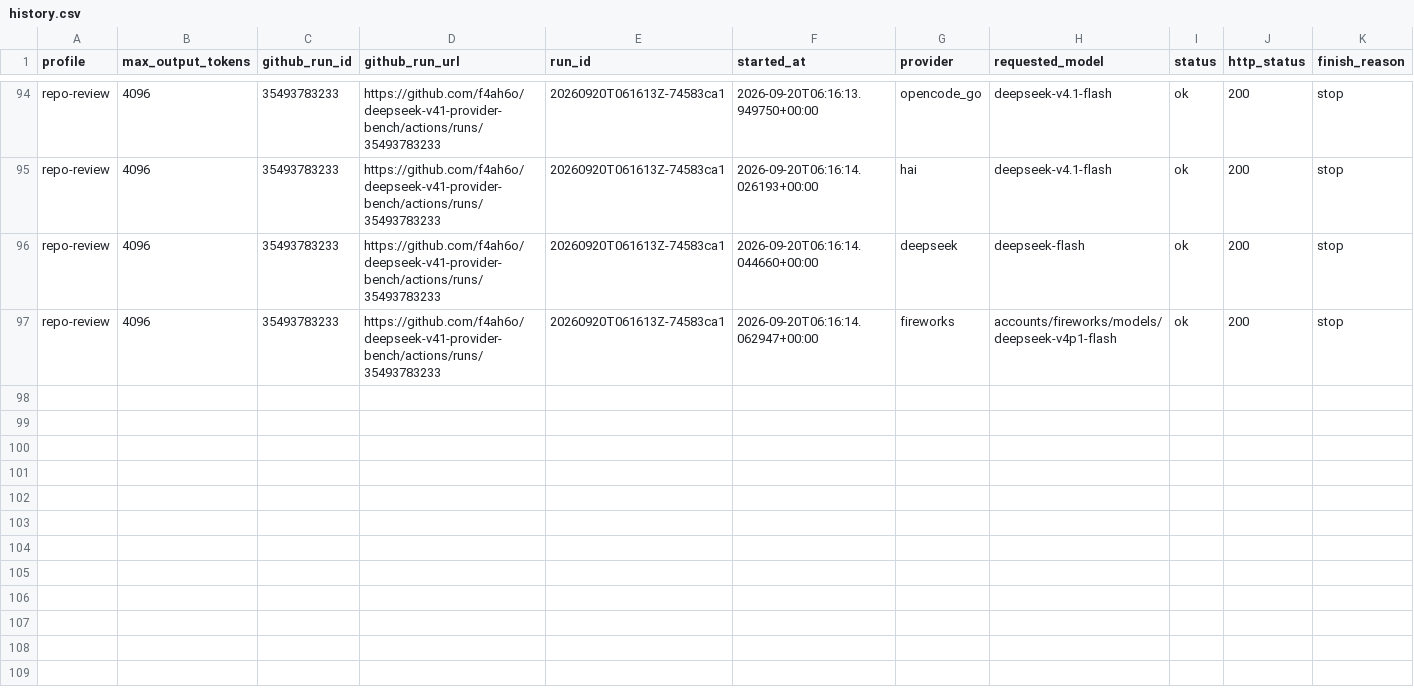
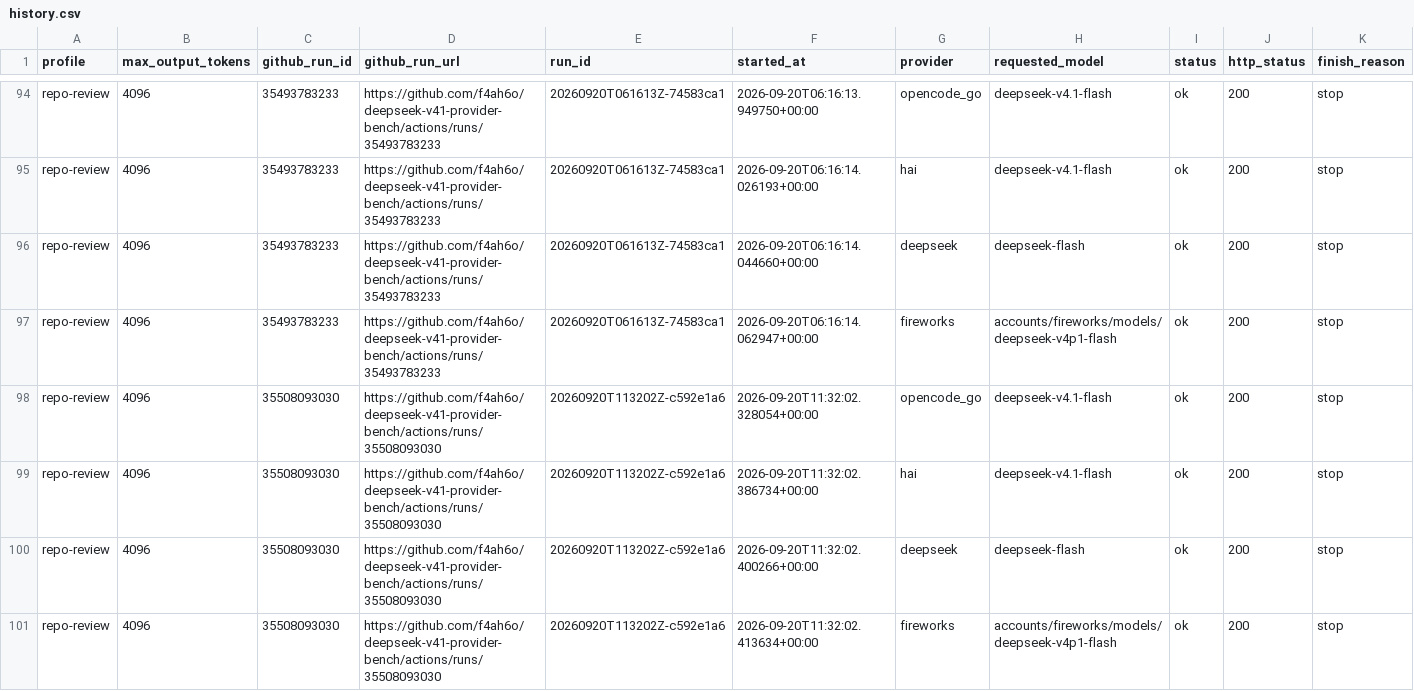
Before and after one commit to f4ah6o/deepseek-v41-provider-bench, a CSV file: data/history.csv, drawn as a sheet; only a part is shown, gaps mark what is left out; rows hold the shown columns only; the diff names each change by its address in the sheet, - before the commit and + after, or states it on an @@ line.

```diff
--- a/data/history.csv
+++ b/data/history.csv
+row 98: repo-review | 4096 | 35508093030 | https://github.com/f4ah6o/deepseek-v41-provider-bench/actions/runs/35508093030 | 20260920T113202Z-c592e1a6 | 2026-09-20T11:32:02.328054+00:00 | opencode_go | deepseek-v4.1-flash | ok | 200 | stop
+row 99: repo-review | 4096 | 35508093030 | https://github.com/f4ah6o/deepseek-v41-provider-bench/actions/runs/35508093030 | 20260920T113202Z-c592e1a6 | 2026-09-20T11:32:02.386734+00:00 | hai | deepseek-v4.1-flash | ok | 200 | stop
+row 100: repo-review | 4096 | 35508093030 | https://github.com/f4ah6o/deepseek-v41-provider-bench/actions/runs/35508093030 | 20260920T113202Z-c592e1a6 | 2026-09-20T11:32:02.400266+00:00 | deepseek | deepseek-flash | ok | 200 | stop
+row 101: repo-review | 4096 | 35508093030 | https://github.com/f4ah6o/deepseek-v41-provider-bench/actions/runs/35508093030 | 20260920T113202Z-c592e1a6 | 2026-09-20T11:32:02.413634+00:00 | fireworks | accounts/fireworks/models/deepseek-v4p1-flash | ok | 200 | stop
```
Also changed, not shown: 1 other file.
